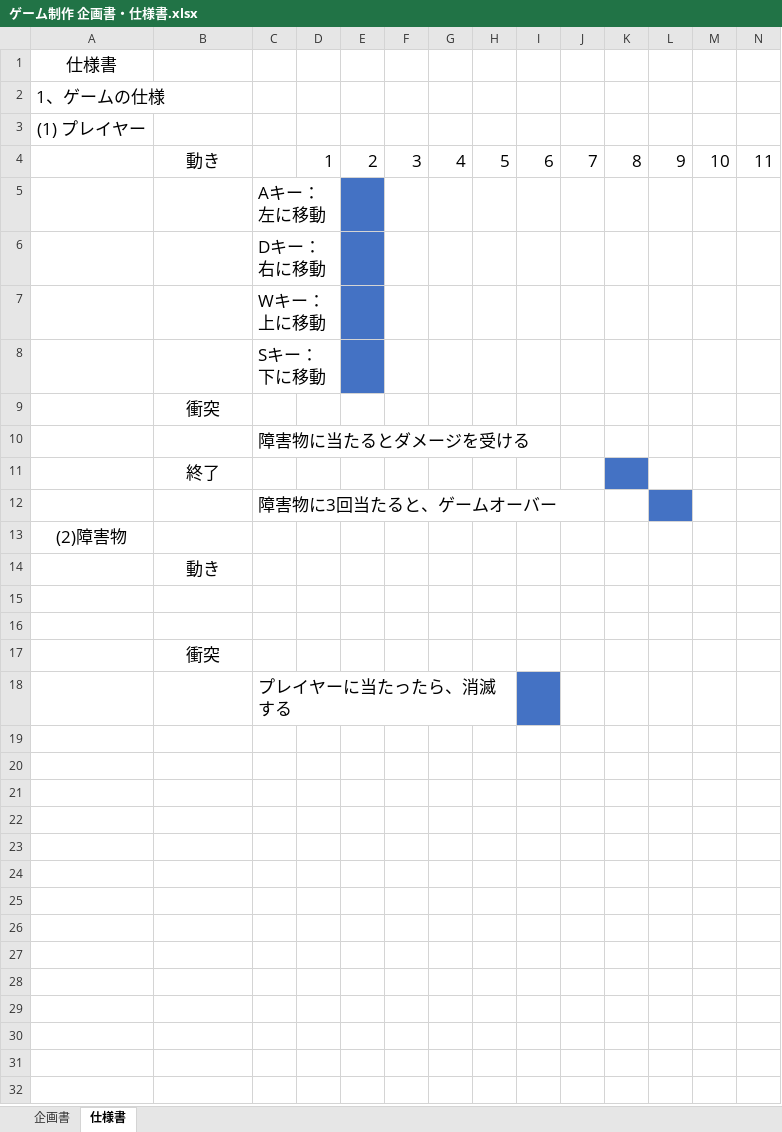
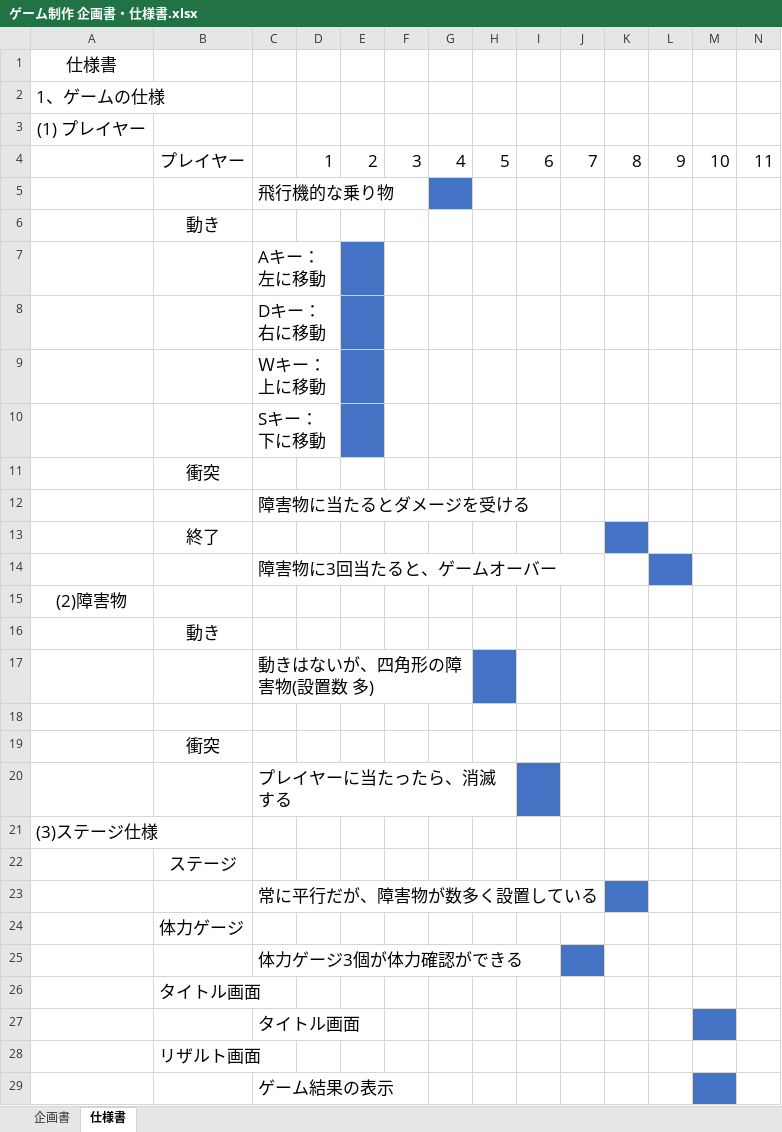
Before and after one commit to 2021Game2/13Nishimoto, an Excel workbook: ゲーム制作 企画書・仕様書.xlsx, sheet 仕様書, drawn as a sheet; only a part is shown; values as stored, in another font and other column widths than the file's, no borders; addresses are those after the commit; rows hold the shown columns only; the diff names each change by its address in the sheet, - before the commit and + after, or states it on an @@ line.

```diff
--- a/ゲーム制作 企画書・仕様書.xlsx (sheet 仕様書)
+++ b/ゲーム制作 企画書・仕様書.xlsx (sheet 仕様書)
-B4: 動き
+B4: プレイヤー
+row 5:  |  | 飛行機的な乗り物
+row 6:  | 動き
-C9: Wキー：上に移動
+C9: Ｗキー：上に移動
-C17: (empty)
+C17: 動きはないが、四角形の障害物(設置数 多)
-H17 fill: none
+H17 fill: #4472C4
+row 21: (3)ステージ仕様
+row 22:  | ステージ
+row 23:  |  | 常に平行だが、障害物が数多く設置している
+row 24:  | 体力ゲージ
+row 25:  |  | 体力ゲージ3個が体力確認ができる
+row 26:  | タイトル画面
+row 27:  |  | タイトル画面
+row 28:  | リザルト画面
+row 29:  |  | ゲーム結果の表示
```
Also changed, not shown: sheet 企画書, charts or pictures.
